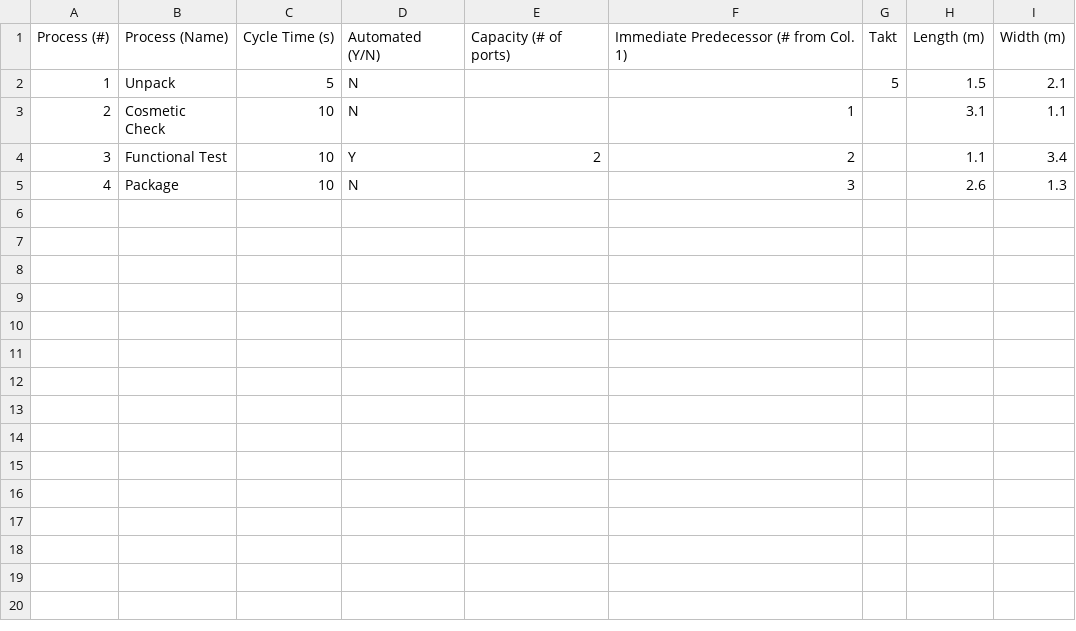
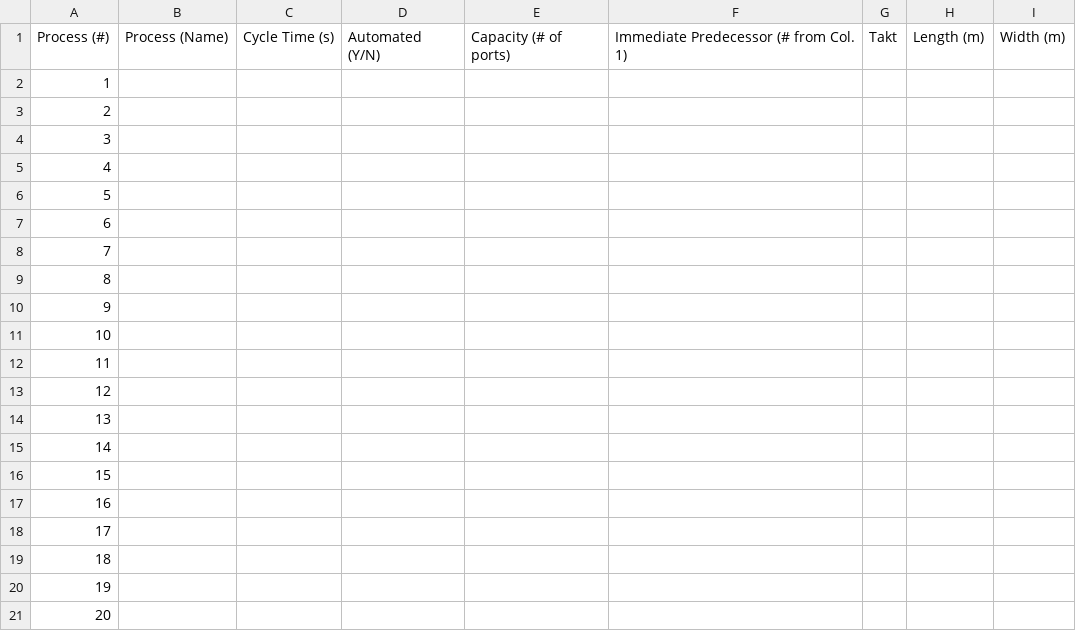
Before and after one commit to sblankley/global-clinic-2020, a CSV file: template.csv, drawn as a sheet.

```diff
--- a/template.csv
+++ b/template.csv
@@ -1,5 +1,21 @@
 Process (#),Process (Name),Cycle Time (s),Automated (Y/N),Capacity (# of ports),Immediate Predecessor (# from Col. 1),Takt,Length (m),Width (m)
-1,Unpack,5,N,,,5,1.5,2.1
-2,Cosmetic Check,10,N,,1,,3.1,1.1
-3,Functional Test,10,Y,2,2,,1.1,3.4
-4,Package,10,N,,3,,2.6,1.3
+1,,,,,,,,
+2,,,,,,,,
+3,,,,,,,,
+4,,,,,,,,
+5,,,,,,,,
+6,,,,,,,,
+7,,,,,,,,
+8,,,,,,,,
+9,,,,,,,,
+10,,,,,,,,
+11,,,,,,,,
+12,,,,,,,,
+13,,,,,,,,
+14,,,,,,,,
+15,,,,,,,,
+16,,,,,,,,
+17,,,,,,,,
+18,,,,,,,,
+19,,,,,,,,
+20,,,,,,,,
```
Also changed, not shown: 3 other files.
